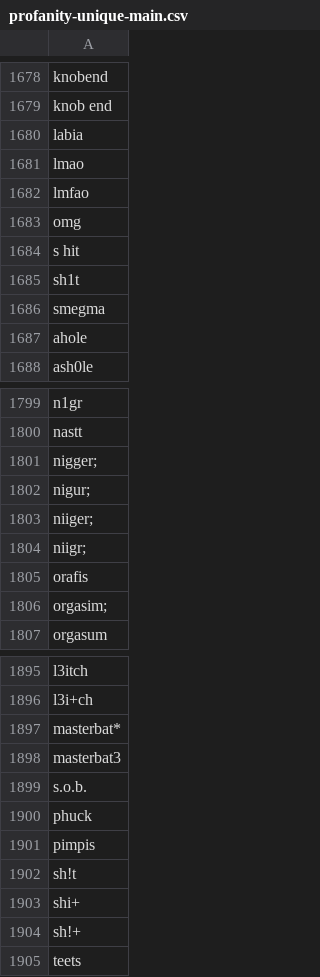
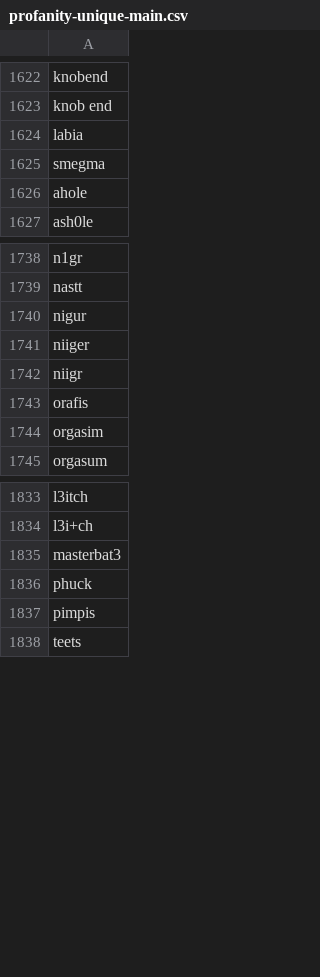
Before and after one commit to prasdud/logistic-regression, a CSV file: data/profanity-unique-main.csv, drawn as a sheet; only a part is shown, gaps mark what is left out; the diff covers the shown part only.

```diff
--- a/data/profanity-unique-main.csv
+++ b/data/profanity-unique-main.csv
@@ -1680,7 +1624,2 @@ knob end
 labia
-lmao
-lmfao
-omg
-s hit
-sh1t
 smegma
@@ -1800,8 +1739,7 @@ n1gr
 nastt
-nigger;
-nigur;
-niiger;
-niigr;
+nigur
+niiger
+niigr
 orafis
-orgasim;
+orgasim
 orgasum
@@ -1896,10 +1834,5 @@ l3itch
 l3i+ch
-masterbat*
 masterbat3
-s.o.b.
 phuck
 pimpis
-sh!t
-shi+
-sh!+
 teets
```
Also changed, not shown: 2 added rows, 98 removed rows, 1 moved row and 3 edited cells elsewhere in this file, 1 other file.
